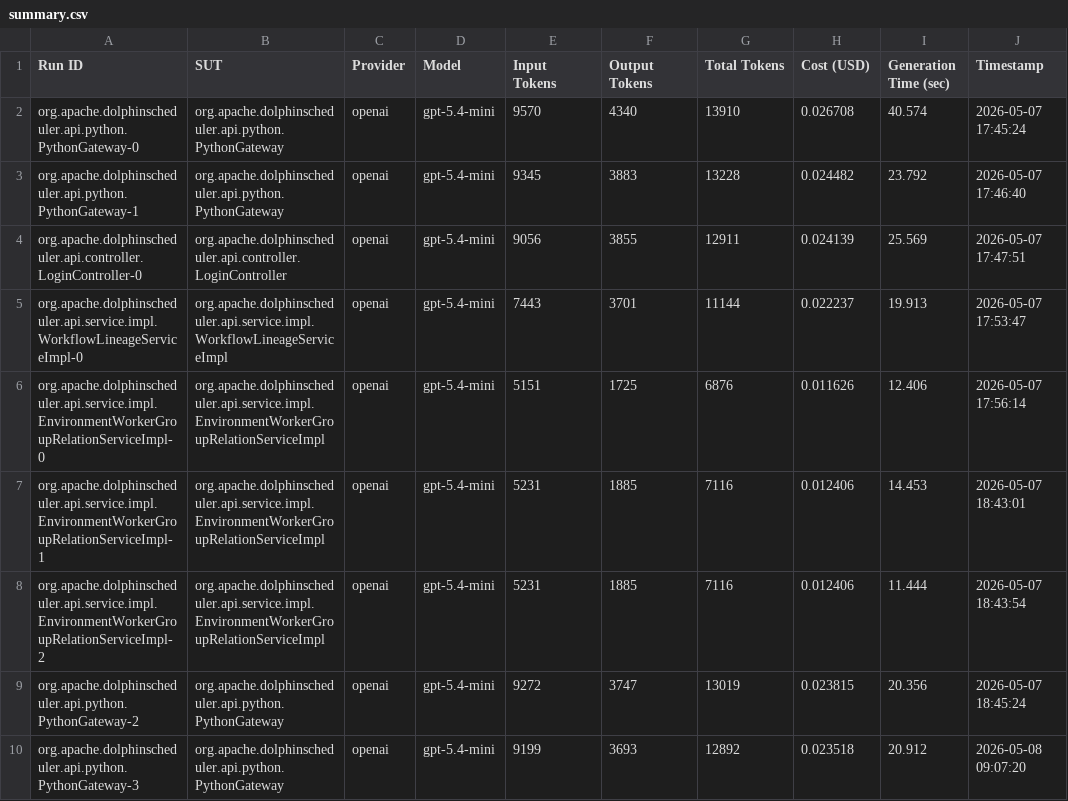
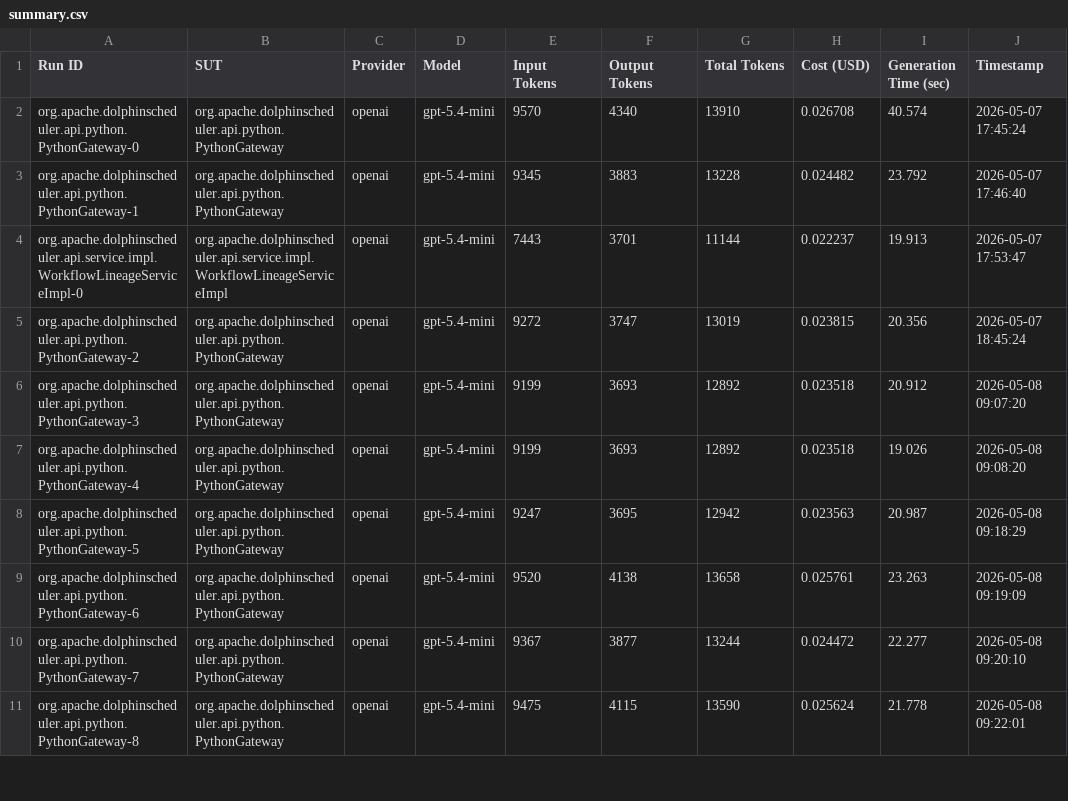
Before and after one commit to FedericoValeri/unmock4j, a CSV file: results/summary.csv, drawn as a sheet; only a part is shown; the shorter side is filled out with more unchanged rows; the diff names each change by its address in the sheet, - before the commit and + after, or states it on an @@ line.

Commit message:
removed old results

```diff
--- a/results/summary.csv
+++ b/results/summary.csv
-row 4: org.apache.dolphinscheduler.api.controller.LoginController-0 | org.apache.dolphinscheduler.api.controller.LoginController | openai | gpt-5.4-mini | 9056 | 3855 | 12911 | 0.024139 | 25.569 | 2026-05-07 17:47:51
-row 6: org.apache.dolphinscheduler.api.service.impl.EnvironmentWorkerGroupRelationServiceImpl-0 | org.apache.dolphinscheduler.api.service.impl.EnvironmentWorkerGroupRelationServiceImpl | openai | gpt-5.4-mini | 5151 | 1725 | 6876 | 0.011626 | 12.406 | 2026-05-07 17:56:14
-row 7: org.apache.dolphinscheduler.api.service.impl.EnvironmentWorkerGroupRelationServiceImpl-1 | org.apache.dolphinscheduler.api.service.impl.EnvironmentWorkerGroupRelationServiceImpl | openai | gpt-5.4-mini | 5231 | 1885 | 7116 | 0.012406 | 14.453 | 2026-05-07 18:43:01
-row 8: org.apache.dolphinscheduler.api.service.impl.EnvironmentWorkerGroupRelationServiceImpl-2 | org.apache.dolphinscheduler.api.service.impl.EnvironmentWorkerGroupRelationServiceImpl | openai | gpt-5.4-mini | 5231 | 1885 | 7116 | 0.012406 | 11.444 | 2026-05-07 18:43:54
```
Also changed, not shown: 10 other files.
